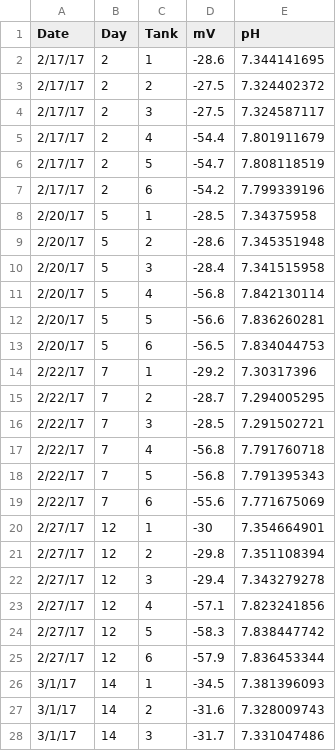
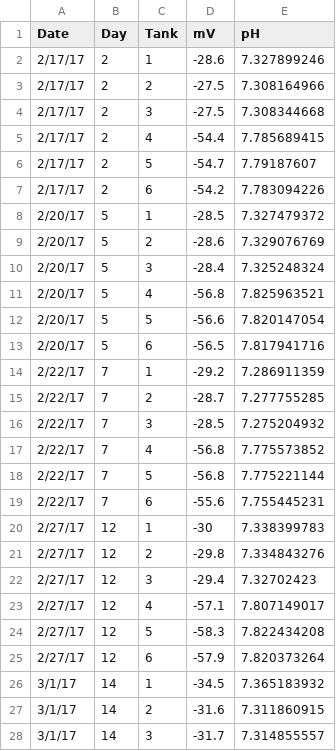
Before and after one commit to RobertsLab/paper-gigas-early-gametogenic-exposure, a CSV file: data/Water-Chemistry-Data/2018-04-30-pH-Calculations/2018-04-30-pH-Discrete-Samples-by-Tank.csv, drawn as a sheet; only a part is shown; the diff covers the shown part only.

```diff
--- a/data/Water-Chemistry-Data/2018-04-30-pH-Calculations/2018-04-30-pH-Discrete-Samples-by-Tank.csv
+++ b/data/Water-Chemistry-Data/2018-04-30-pH-Calculations/2018-04-30-pH-Discrete-Samples-by-Tank.csv
@@ -2,27 +2,27 @@ Date,Day,Tank,mV,pH
-2/17/17,2,1,-28.6,7.344141695
-2/17/17,2,2,-27.5,7.324402372
-2/17/17,2,3,-27.5,7.324587117
-2/17/17,2,4,-54.4,7.801911679
-2/17/17,2,5,-54.7,7.808118519
-2/17/17,2,6,-54.2,7.799339196
-2/20/17,5,1,-28.5,7.34375958
-2/20/17,5,2,-28.6,7.345351948
-2/20/17,5,3,-28.4,7.341515958
-2/20/17,5,4,-56.8,7.842130114
-2/20/17,5,5,-56.6,7.836260281
-2/20/17,5,6,-56.5,7.834044753
-2/22/17,7,1,-29.2,7.30317396
-2/22/17,7,2,-28.7,7.294005295
-2/22/17,7,3,-28.5,7.291502721
-2/22/17,7,4,-56.8,7.791760718
-2/22/17,7,5,-56.8,7.791395343
-2/22/17,7,6,-55.6,7.771675069
-2/27/17,12,1,-30,7.354664901
-2/27/17,12,2,-29.8,7.351108394
-2/27/17,12,3,-29.4,7.343279278
-2/27/17,12,4,-57.1,7.823241856
-2/27/17,12,5,-58.3,7.838447742
-2/27/17,12,6,-57.9,7.836453344
-3/1/17,14,1,-34.5,7.381396093
-3/1/17,14,2,-31.6,7.328009743
-3/1/17,14,3,-31.7,7.331047486
+2/17/17,2,1,-28.6,7.327899246,
+2/17/17,2,2,-27.5,7.308164966,
+2/17/17,2,3,-27.5,7.308344668,
+2/17/17,2,4,-54.4,7.785689415,
+2/17/17,2,5,-54.7,7.79187607,
+2/17/17,2,6,-54.2,7.783094226,
+2/20/17,5,1,-28.5,7.327479372,
+2/20/17,5,2,-28.6,7.329076769,
+2/20/17,5,3,-28.4,7.325248324,
+2/20/17,5,4,-56.8,7.825963521,
+2/20/17,5,5,-56.6,7.820147054,
+2/20/17,5,6,-56.5,7.817941716,
+2/22/17,7,1,-29.2,7.286911359,
+2/22/17,7,2,-28.7,7.277755285,
+2/22/17,7,3,-28.5,7.275204932,
+2/22/17,7,4,-56.8,7.775573852,
+2/22/17,7,5,-56.8,7.775221144,
+2/22/17,7,6,-55.6,7.755445231,
+2/27/17,12,1,-30,7.338399783,
+2/27/17,12,2,-29.8,7.334843276,
+2/27/17,12,3,-29.4,7.32702423,
+2/27/17,12,4,-57.1,7.807149017,
+2/27/17,12,5,-58.3,7.822434208,
+2/27/17,12,6,-57.9,7.820373264,
+3/1/17,14,1,-34.5,7.365183932,
+3/1/17,14,2,-31.6,7.311860915,
+3/1/17,14,3,-31.7,7.314855557,
```
Also changed, not shown: 63 edited cells elsewhere in this file, data/Water-Chemistry-Data/2018-04-30-pH-Calculations/2018-04-30-Average-pH.csv, data/Water-Chemistry-Data/2018-04-30-pH-Calculations/Data 2017-02-17 .csv, 16 other files.
